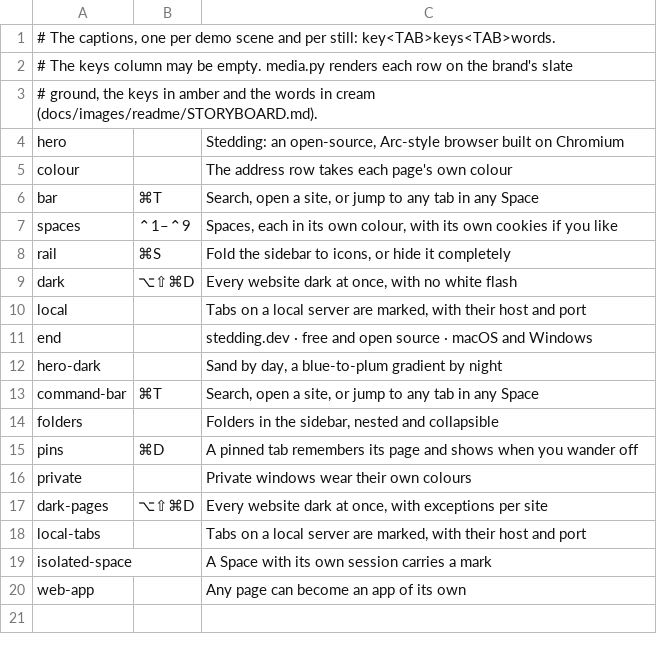
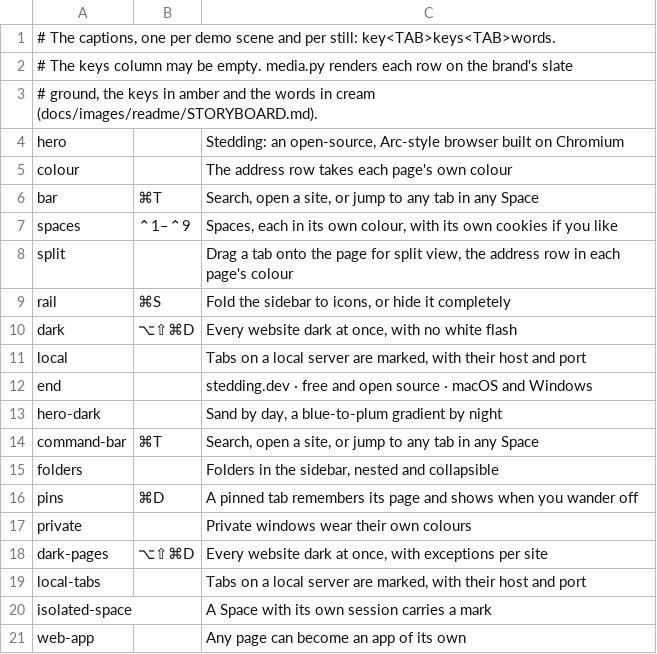
Before and after one commit to MontaraGroup/stedding-browser, a TSV file: tooling/readme/captions.tsv, drawn as a sheet.

Commit message:
docs: a new README animation and stills for 0.3.0 beta 1
The animation (38.6 s, 4.65 MB) adds a tab dragged onto the page for split view,
with the address row in each page's colour, and drops the rail and local tabs
scenes to stay under forty seconds; an MP4 of the same take sits beside it.
The hero stills are taken again on the release build. tooling/readme moves
the pointer on timed glides, reads the command bar's opening three seconds
back, and names folders from their names, as renaming now asks.

```diff
--- a/tooling/readme/captions.tsv
+++ b/tooling/readme/captions.tsv
@@ -7,2 +7,3 @@ bar	⌘T	Search, open a site, or jump to any tab in any Space
 spaces	⌃1–⌃9	Spaces, each in its own colour, with its own cookies if you like
+split		Drag a tab onto the page for split view, the address row in each page's colour
 rail	⌘S	Fold the sidebar to icons, or hide it completely
```
Also changed, not shown: 22 other files.
